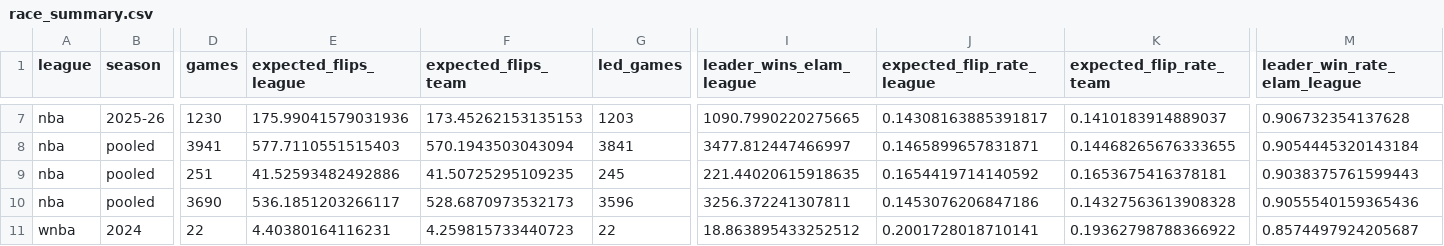
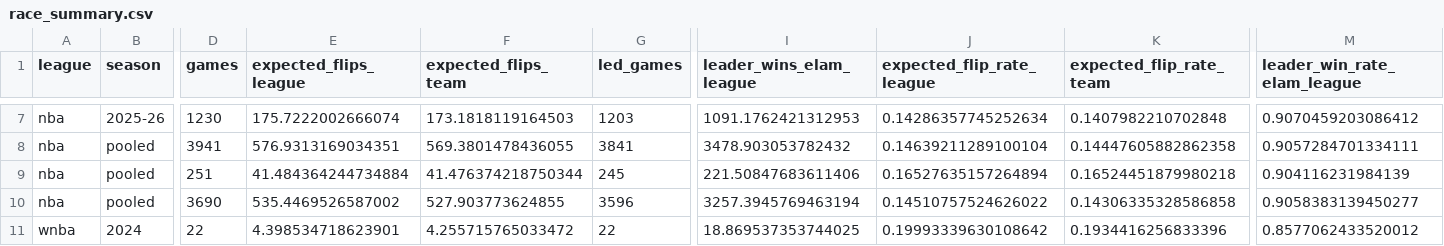
Before and after one commit to ismayc/elam-ending-study, a CSV file: output/race_summary.csv, drawn as a sheet; only a part is shown, gaps mark what is left out; the diff covers the shown part only; the diff names each change by its address in the sheet, - before the commit and + after, or states it on an @@ line.

```diff
--- a/output/race_summary.csv
+++ b/output/race_summary.csv
-E7 (expected_flips_league): 175.99041579031936
+E7 (expected_flips_league): 175.7222002666074
-F7 (expected_flips_team): 173.45262153135153
+F7 (expected_flips_team): 173.1818119164503
-I7 (leader_wins_elam_league): 1090.7990220275665
+I7 (leader_wins_elam_league): 1091.1762421312953
-J7 (expected_flip_rate_league): 0.14308163885391817
+J7 (expected_flip_rate_league): 0.14286357745252634
-K7 (expected_flip_rate_team): 0.1410183914889037
+K7 (expected_flip_rate_team): 0.1407982210702848
-M7 (leader_win_rate_elam_league): 0.906732354137628
+M7 (leader_win_rate_elam_league): 0.9070459203086412
-E8 (expected_flips_league): 577.7110551515403
+E8 (expected_flips_league): 576.9313169034351
-F8 (expected_flips_team): 570.1943503043094
+F8 (expected_flips_team): 569.3801478436055
-I8 (leader_wins_elam_league): 3477.812447466997
+I8 (leader_wins_elam_league): 3478.903053782432
-J8 (expected_flip_rate_league): 0.1465899657831871
+J8 (expected_flip_rate_league): 0.14639211289100104
-K8 (expected_flip_rate_team): 0.14468265676333655
+K8 (expected_flip_rate_team): 0.14447605882862358
-M8 (leader_win_rate_elam_league): 0.9054445320143184
+M8 (leader_win_rate_elam_league): 0.9057284701334111
-E9 (expected_flips_league): 41.52593482492886
+E9 (expected_flips_league): 41.484364244734884
-F9 (expected_flips_team): 41.50725295109235
+F9 (expected_flips_team): 41.476374218750344
-I9 (leader_wins_elam_league): 221.44020615918635
+I9 (leader_wins_elam_league): 221.50847683611406
-J9 (expected_flip_rate_league): 0.1654419714140592
+J9 (expected_flip_rate_league): 0.16527635157264894
-K9 (expected_flip_rate_team): 0.1653675416378181
+K9 (expected_flip_rate_team): 0.16524451879980218
-M9 (leader_win_rate_elam_league): 0.9038375761599443
+M9 (leader_win_rate_elam_league): 0.904116231984139
-E10 (expected_flips_league): 536.1851203266117
+E10 (expected_flips_league): 535.4469526587002
-F10 (expected_flips_team): 528.6870973532173
+F10 (expected_flips_team): 527.903773624855
-I10 (leader_wins_elam_league): 3256.372241307811
+I10 (leader_wins_elam_league): 3257.3945769463194
-J10 (expected_flip_rate_league): 0.1453076206847186
+J10 (expected_flip_rate_league): 0.14510757524626022
-K10 (expected_flip_rate_team): 0.14327563613908328
+K10 (expected_flip_rate_team): 0.14306335328586858
-M10 (leader_win_rate_elam_league): 0.9055540159365436
+M10 (leader_win_rate_elam_league): 0.9058383139450277
-E11 (expected_flips_league): 4.40380164116231
+E11 (expected_flips_league): 4.398534718623901
-F11 (expected_flips_team): 4.259815733440723
+F11 (expected_flips_team): 4.255715765033472
-I11 (leader_wins_elam_league): 18.863895433252512
+I11 (leader_wins_elam_league): 18.869537353744025
-J11 (expected_flip_rate_league): 0.2001728018710141
+J11 (expected_flip_rate_league): 0.19993339630108642
-K11 (expected_flip_rate_team): 0.19362798788366922
+K11 (expected_flip_rate_team): 0.1934416256833396
-M11 (leader_win_rate_elam_league): 0.8574497924205687
+M11 (leader_win_rate_elam_league): 0.8577062433520012
```
Also changed, not shown: 78 edited cells elsewhere in this file, output/ppp_distributions.csv, output/race_by_margin.csv, 15 other files.
